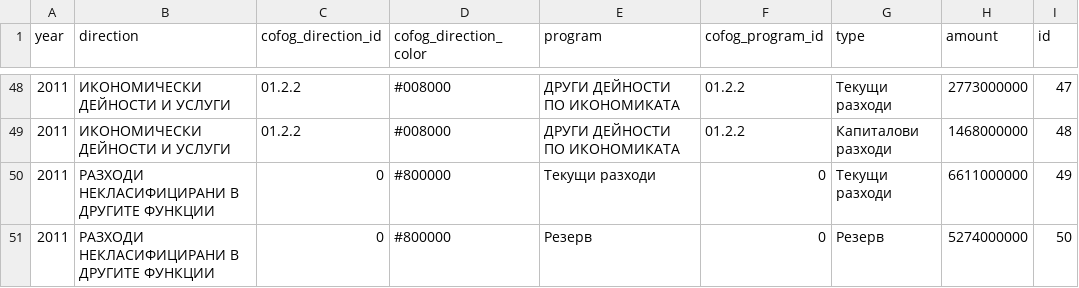
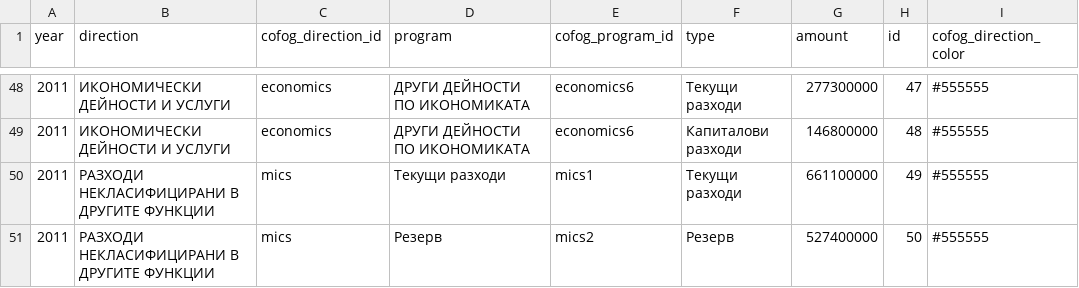
Before and after one commit to peio/bg-budget-visualization, a CSV file: bg-budget-expenses.csv, drawn as a sheet; only a part is shown, gaps mark what is left out; removed rows and columns are numbered as before the commit, all else as after; the diff covers the shown part only; the diff names each change by its address in the sheet, - before the commit and + after, or states it on an @@ line.

```diff
--- a/bg-budget-expenses.csv
+++ b/bg-budget-expenses.csv
-column D (cofog_direction_color), rows 48-51: #008000 | #008000 | #800000 | #800000
+column I (cofog_direction_color), rows 48-51: all #555555
-C48:C49 (cofog_direction_id): 01.2.2
+C48:C49 (cofog_direction_id): economics
-E48:E49 (cofog_program_id): 01.2.2
+E48:E49 (cofog_program_id): economics6
-G48 (amount): 2773000000
+G48 (amount): 277300000
-G49 (amount): 1468000000
+G49 (amount): 146800000
-C50:C51 (cofog_direction_id): 0
+C50:C51 (cofog_direction_id): mics
-E50 (cofog_program_id): 0
+E50 (cofog_program_id): mics1
-G50 (amount): 6611000000
+G50 (amount): 661100000
-E51 (cofog_program_id): 0
+E51 (cofog_program_id): mics2
-G51 (amount): 5274000000
+G51 (amount): 527400000
```
Also changed, not shown: 119 edited cells elsewhere in this file.
